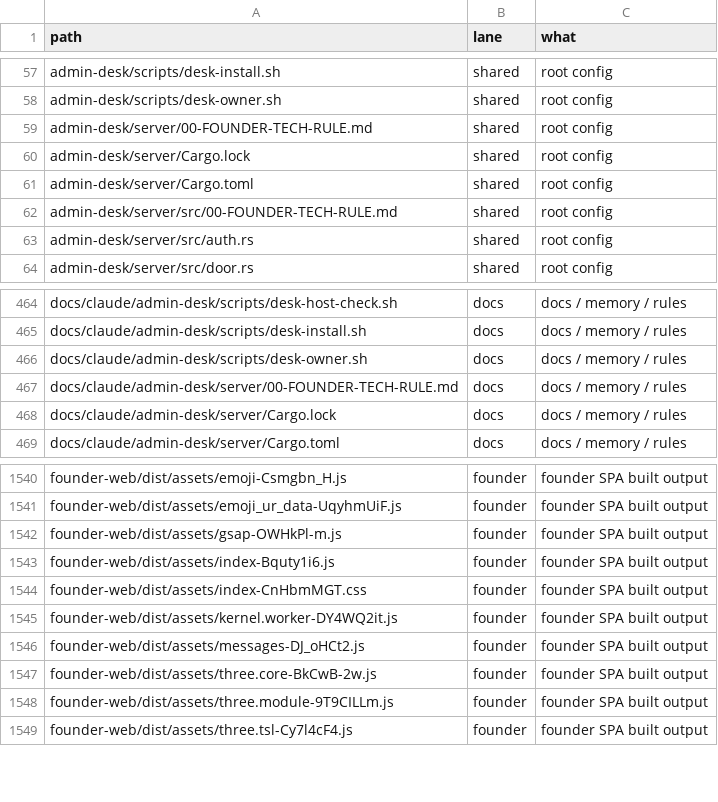
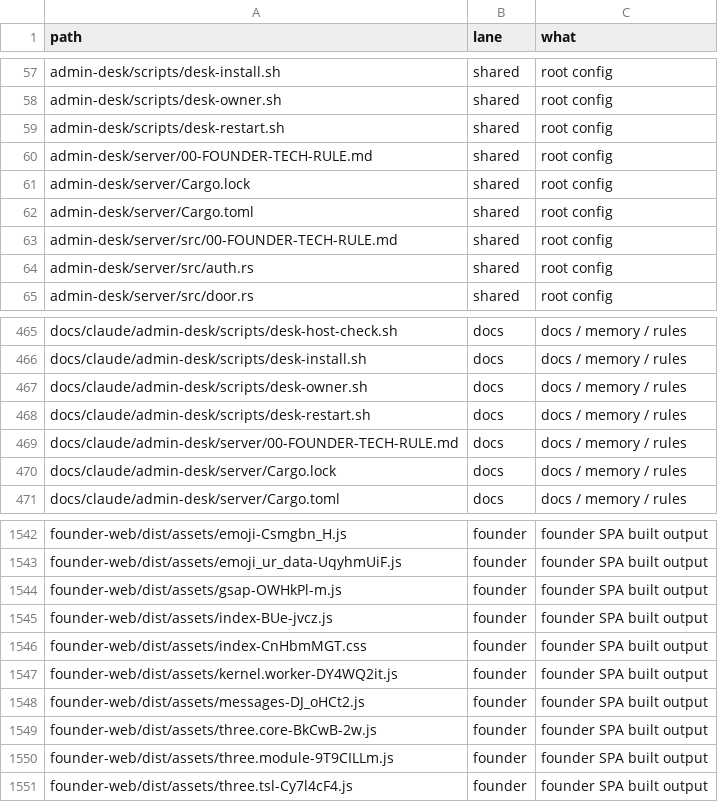
Before and after one commit to naumansherwani/ANEXOMAIL-WORKSPACE, a CSV file: lanes/ALL-FILES.csv, drawn as a sheet; only a part is shown, gaps mark what is left out.

```diff
--- a/lanes/ALL-FILES.csv
+++ b/lanes/ALL-FILES.csv
@@ -58,2 +58,3 @@ admin-desk/scripts/desk-install.sh,shared,"root config"
 admin-desk/scripts/desk-owner.sh,shared,"root config"
+admin-desk/scripts/desk-restart.sh,shared,"root config"
 admin-desk/server/00-FOUNDER-TECH-RULE.md,shared,"root config"
@@ -466,2 +467,3 @@ docs/claude/admin-desk/scripts/desk-install.sh,docs,"docs / memory / rules"
 docs/claude/admin-desk/scripts/desk-owner.sh,docs,"docs / memory / rules"
+docs/claude/admin-desk/scripts/desk-restart.sh,docs,"docs / memory / rules"
 docs/claude/admin-desk/server/00-FOUNDER-TECH-RULE.md,docs,"docs / memory / rules"
@@ -1542,3 +1544,3 @@ founder-web/dist/assets/emoji_ur_data-UqyhmUiF.js,founder,"founder SPA built out
 founder-web/dist/assets/gsap-OWHkPl-m.js,founder,"founder SPA built output"
-founder-web/dist/assets/index-Bquty1i6.js,founder,"founder SPA built output"
+founder-web/dist/assets/index-BUe-jvcz.js,founder,"founder SPA built output"
 founder-web/dist/assets/index-CnHbmMGT.css,founder,"founder SPA built output"
```
Also changed, not shown: 23 other files.
